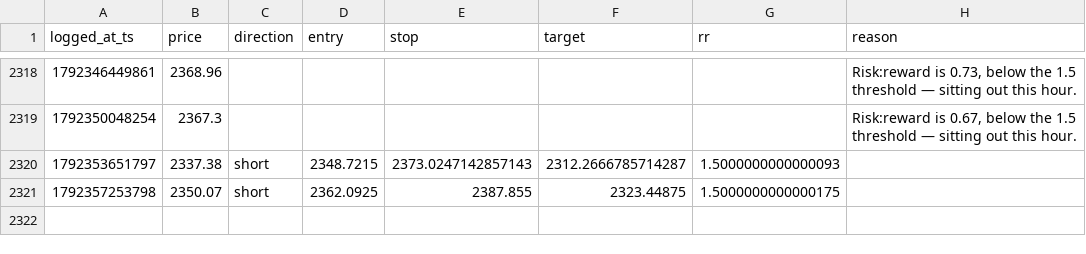
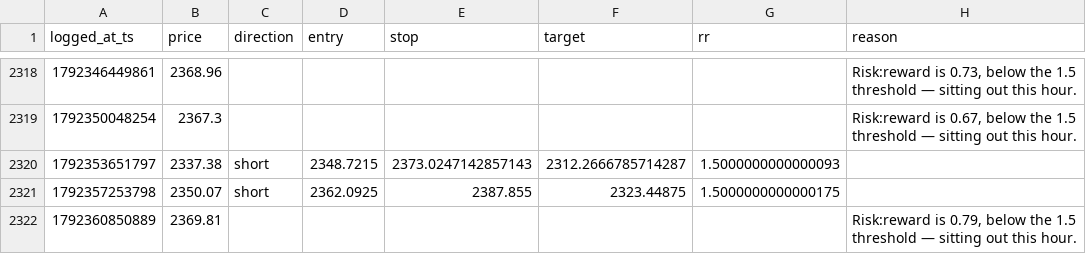
Before and after one commit to mitchielpy-blip/ETH-report-bot, a CSV file: signals_log.csv, drawn as a sheet; only a part is shown, gaps mark what is left out.

```diff
--- a/signals_log.csv
+++ b/signals_log.csv
@@ -2321 +2321,2 @@ logged_at_ts,price,direction,entry,stop,target,rr,reason
 1792357253798,2350.07,short,2362.0925,2387.855,2323.44875,1.5000000000000175,
+1792360850889,2369.81,,,,,,"Risk:reward is 0.79, below the 1.5 threshold — sitting out this hour."
```
Also changed, not shown: signals_log_btc.csv, signals_log_sol.csv, 2 other files.
